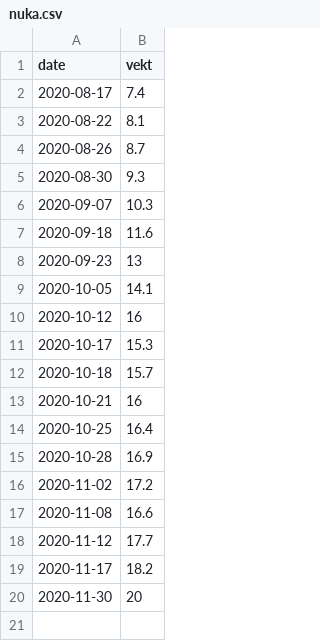
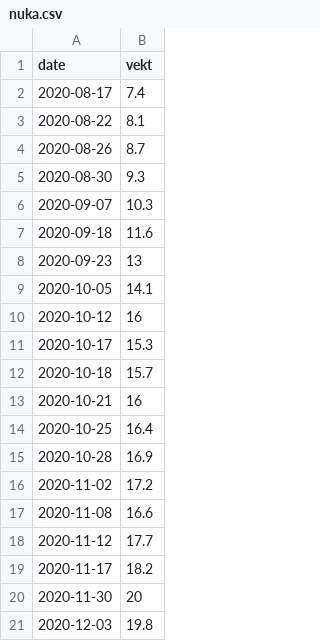
Before and after one commit to BorgeRokseth/vekt-hunder, a CSV file: data/nuka.csv, drawn as a sheet.

Commit message:
Update nuka.csv

```diff
--- a/data/nuka.csv
+++ b/data/nuka.csv
@@ -20 +20,2 @@ date,vekt
 2020-11-30,20
+2020-12-03,19.8
```
